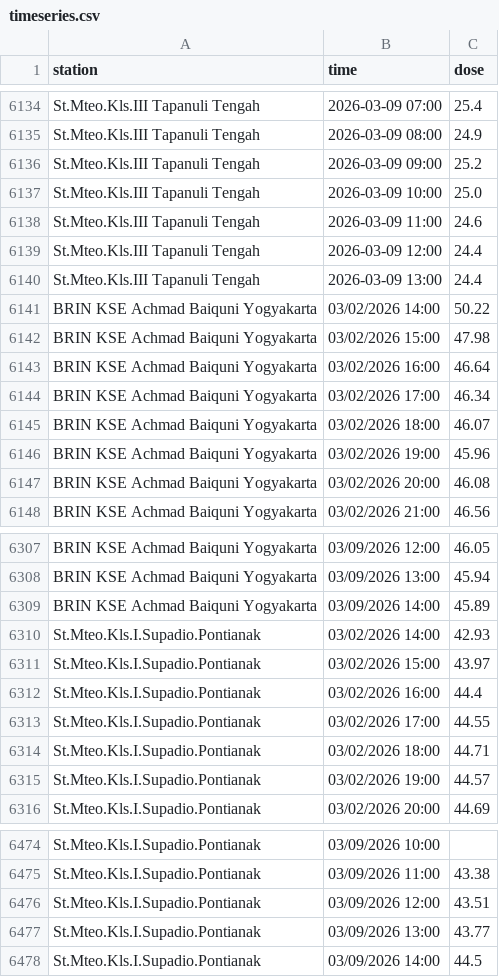
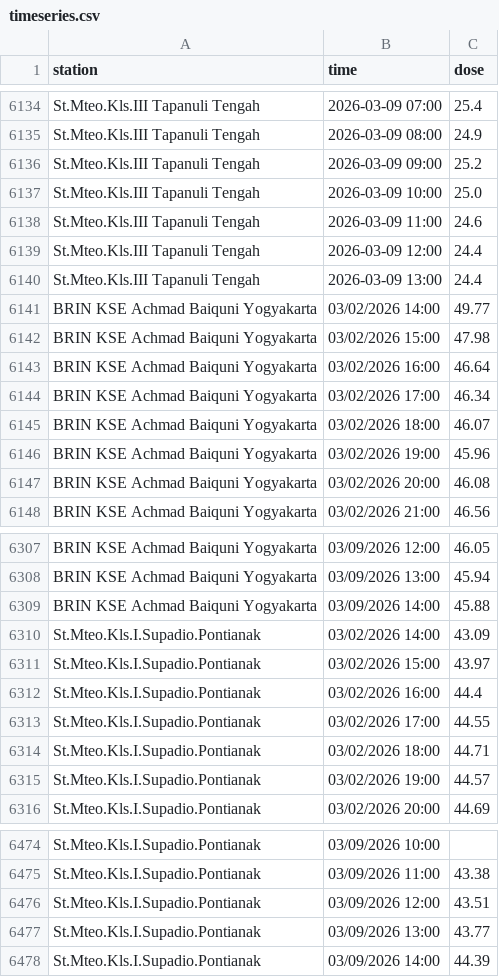
Before and after one commit to kfkndkkn/rdms, a CSV file: timeseries.csv, drawn as a sheet; only a part is shown, gaps mark what is left out.

Commit message:
Auto update 2026-03-09 20:27:15

```diff
--- a/timeseries.csv
+++ b/timeseries.csv
@@ -6140,3 +6140,3 @@ St.Mteo.Kls.III Tapanuli Tengah,2026-03-09 12:00,24.4
 St.Mteo.Kls.III Tapanuli Tengah,2026-03-09 13:00,24.4
-BRIN KSE Achmad Baiquni Yogyakarta,03/02/2026 14:00,50.22
+BRIN KSE Achmad Baiquni Yogyakarta,03/02/2026 14:00,49.77
 BRIN KSE Achmad Baiquni Yogyakarta,03/02/2026 15:00,47.98
@@ -6308,4 +6308,4 @@ BRIN KSE Achmad Baiquni Yogyakarta,03/09/2026 12:00,46.05
 BRIN KSE Achmad Baiquni Yogyakarta,03/09/2026 13:00,45.94
-BRIN KSE Achmad Baiquni Yogyakarta,03/09/2026 14:00,45.89
-St.Mteo.Kls.I.Supadio.Pontianak,03/02/2026 14:00,42.93
+BRIN KSE Achmad Baiquni Yogyakarta,03/09/2026 14:00,45.88
+St.Mteo.Kls.I.Supadio.Pontianak,03/02/2026 14:00,43.09
 St.Mteo.Kls.I.Supadio.Pontianak,03/02/2026 15:00,43.97
@@ -6477,2 +6477,2 @@ St.Mteo.Kls.I.Supadio.Pontianak,03/09/2026 12:00,43.51
 St.Mteo.Kls.I.Supadio.Pontianak,03/09/2026 13:00,43.77
-St.Mteo.Kls.I.Supadio.Pontianak,03/09/2026 14:00,44.5
+St.Mteo.Kls.I.Supadio.Pontianak,03/09/2026 14:00,44.39
```
